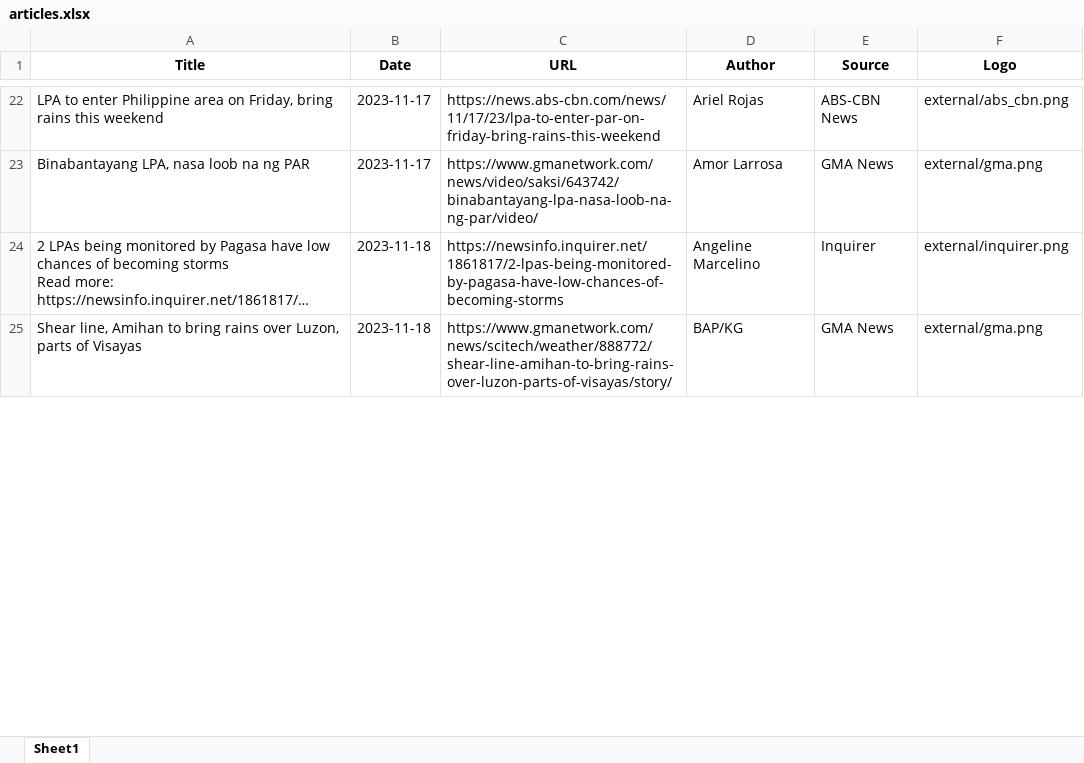
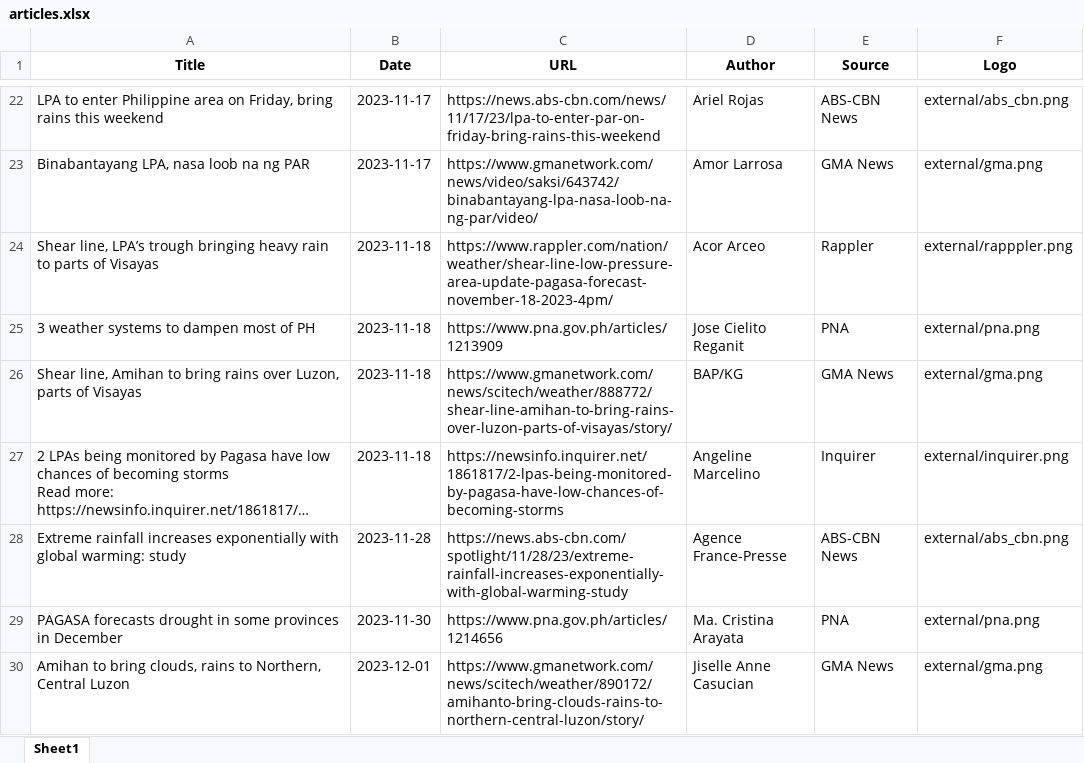
Before and after one commit to kentzchavez/Ulapp-finalWeek, an Excel workbook: modules/Ai_News_Section/articles/articles.xlsx, sheet Sheet1, drawn as a sheet; only a part is shown, gaps mark what is left out; long unchanged cells end in …; values as stored, in another font and other column widths than the file's, no borders; addresses are those after the commit; the diff covers the shown part only; the diff names each change by its address in the sheet, - before the commit and + after, or states it on an @@ line.

Commit message:
Optimized ARTICLES SECTION

```diff
--- a/modules/Ai_News_Section/articles/articles.xlsx (sheet Sheet1)
+++ b/modules/Ai_News_Section/articles/articles.xlsx (sheet Sheet1)
@@ row 27 moved to row 24: Shear line, LPA’s trough bringing heavy … @@
+row 25: 3 weather systems to dampen most of PH | 2023-11-18 | https://www.pna.gov.ph/articles/1213909 | Jose Cielito Reganit | PNA | external/pna.png
+row 26: Shear line, Amihan to bring rains over Luzon, parts of Visayas | 2023-11-18 | https://www.gmanetwork.com/news/scitech/weather/888772/shear-line-amihan-to-bring-rains-over-luzon-parts-of-visayas/story/ | BAP/KG | GMA News | external/gma.png
+row 28: Extreme rainfall increases exponentially with global warming: study | 2023-11-28 | https://news.abs-cbn.com/spotlight/11/28/23/extreme-rainfall-increases-exponentially-with-global-warming-study | Agence France-Presse | ABS-CBN News | external/abs_cbn.png
+row 29: PAGASA forecasts drought in some provinces in December | 2023-11-30 | https://www.pna.gov.ph/articles/1214656 | Ma. Cristina Arayata | PNA | external/pna.png
-A30 (Title): Shear line, Amihan to bring rains over Luzon, parts of Visayas
+A30 (Title): Amihan to bring clouds, rains to Northern, Central Luzon
-B30 (Date): 2023-11-18
+B30 (Date): 2023-12-01
-C30 (URL): https://www.gmanetwork.com/news/scitech/weather/888772/shear-line-amihan-to-bring-rains-over-luzon-parts-of-visayas/story/
+C30 (URL): https://www.gmanetwork.com/news/scitech/weather/890172/amihanto-bring-clouds-rains-to-northern-central-luzon/story/
-D30 (Author): BAP/KG
+D30 (Author): Jiselle Anne Casucian
```
Also changed, not shown: 4 added rows, 2 moved rows and 3 edited cells elsewhere in this sheet, 2 other files.
